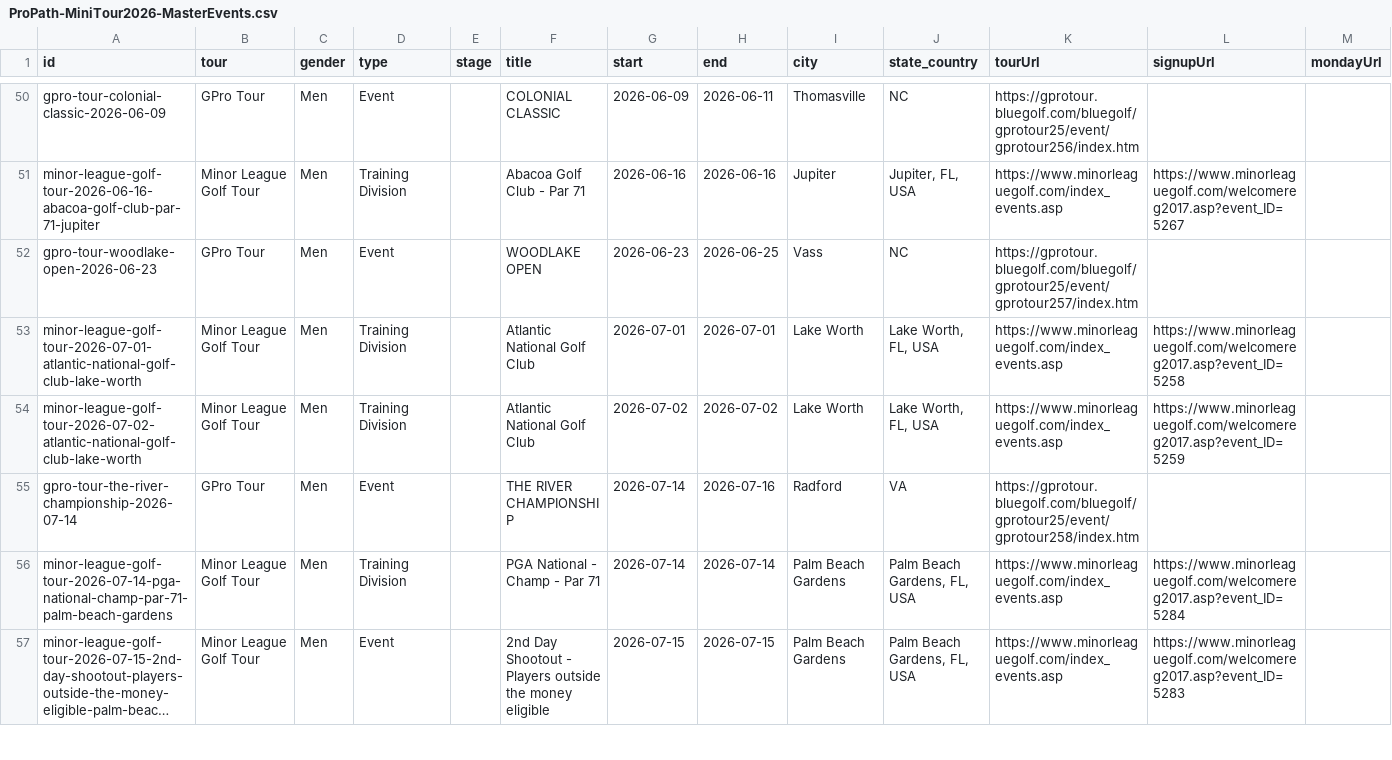
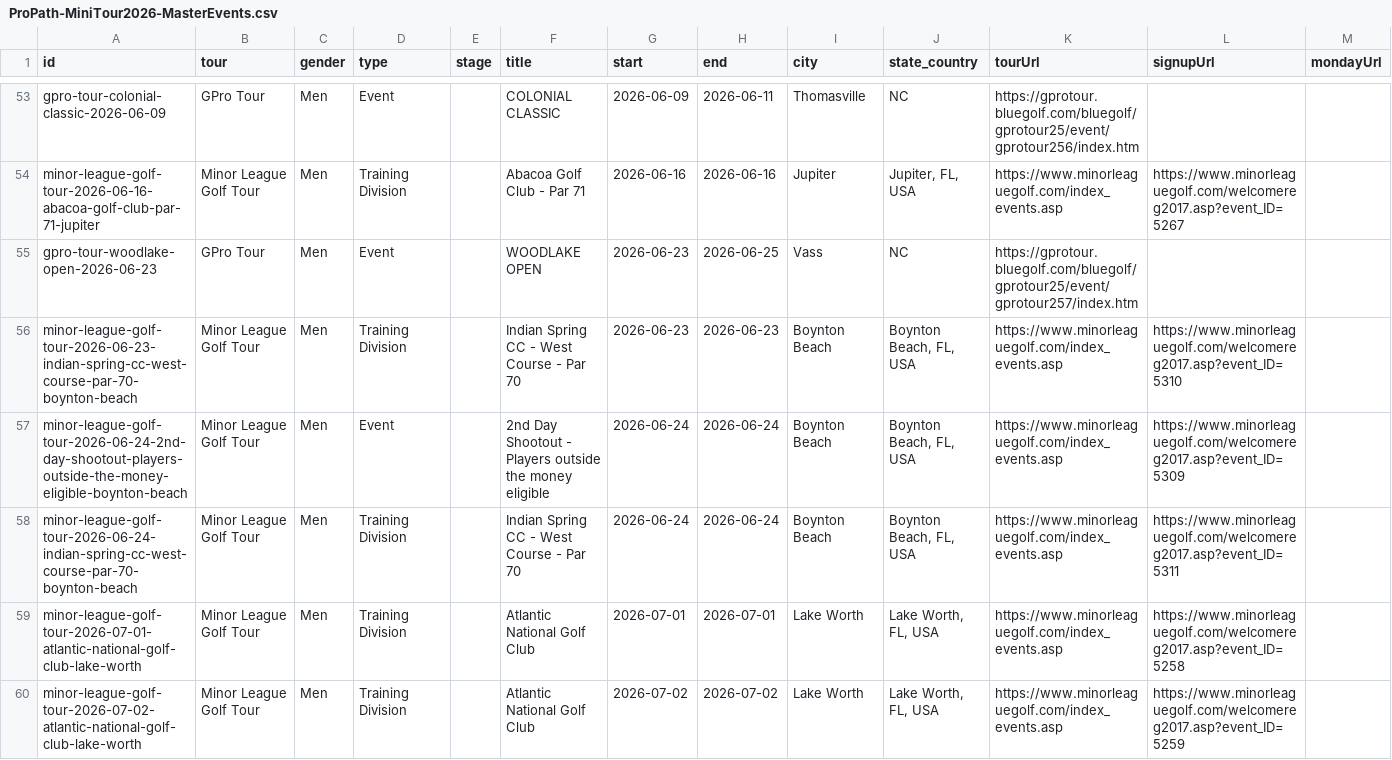
Before and after one commit to pbh007/propath-data, a CSV file: data/ProPath-MiniTour2026-MasterEvents.csv, drawn as a sheet; only a part is shown, gaps mark what is left out; the shorter side is filled out with more unchanged rows; long unchanged cells end in …; rows hold the shown columns only; the diff covers the shown part only; the diff names each change by its address in the sheet, - before the commit and + after, or states it on an @@ line.

```diff
--- a/data/ProPath-MiniTour2026-MasterEvents.csv
+++ b/data/ProPath-MiniTour2026-MasterEvents.csv
+row 56: minor-league-golf-tour-2026-06-23-indian-spring-cc-west-course-par-70-boynton-beach | Minor League Golf Tour | Men | Training Division |  | Indian Spring CC - West Course - Par 70 | 2026-06-23 | 2026-06-23 | Boynton Beach | Boynton Beach, FL, USA | https://www.minorleaguegolf.com/index_events.asp | https://www.minorleaguegolf.com/welcomereg2017.asp?event_ID=5310
+row 57: minor-league-golf-tour-2026-06-24-2nd-day-shootout-players-outside-the-money-eligible-boynton-beach | Minor League Golf Tour | Men | Event |  | 2nd Day Shootout - Players outside the money eligible | 2026-06-24 | 2026-06-24 | Boynton Beach | Boynton Beach, FL, USA | https://www.minorleaguegolf.com/index_events.asp | https://www.minorleaguegolf.com/welcomereg2017.asp?event_ID=5309
+row 58: minor-league-golf-tour-2026-06-24-indian-spring-cc-west-course-par-70-boynton-beach | Minor League Golf Tour | Men | Training Division |  | Indian Spring CC - West Course - Par 70 | 2026-06-24 | 2026-06-24 | Boynton Beach | Boynton Beach, FL, USA | https://www.minorleaguegolf.com/index_events.asp | https://www.minorleaguegolf.com/welcomereg2017.asp?event_ID=5311
```
Also changed, not shown: 14 added rows and 1 edited cell elsewhere in this file, data/_incoming_gpro.csv, 1 other file.
